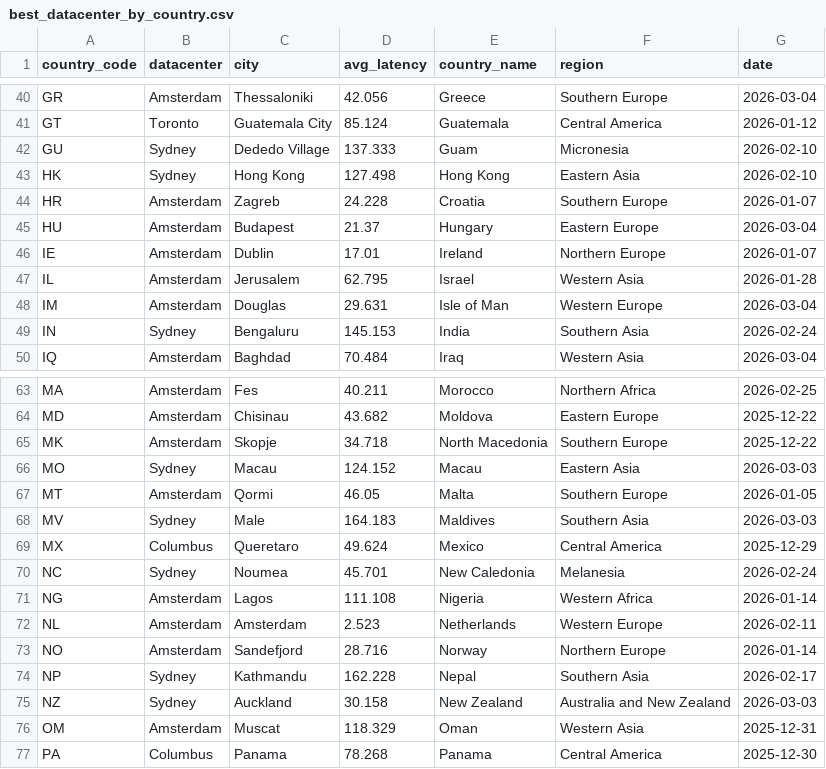
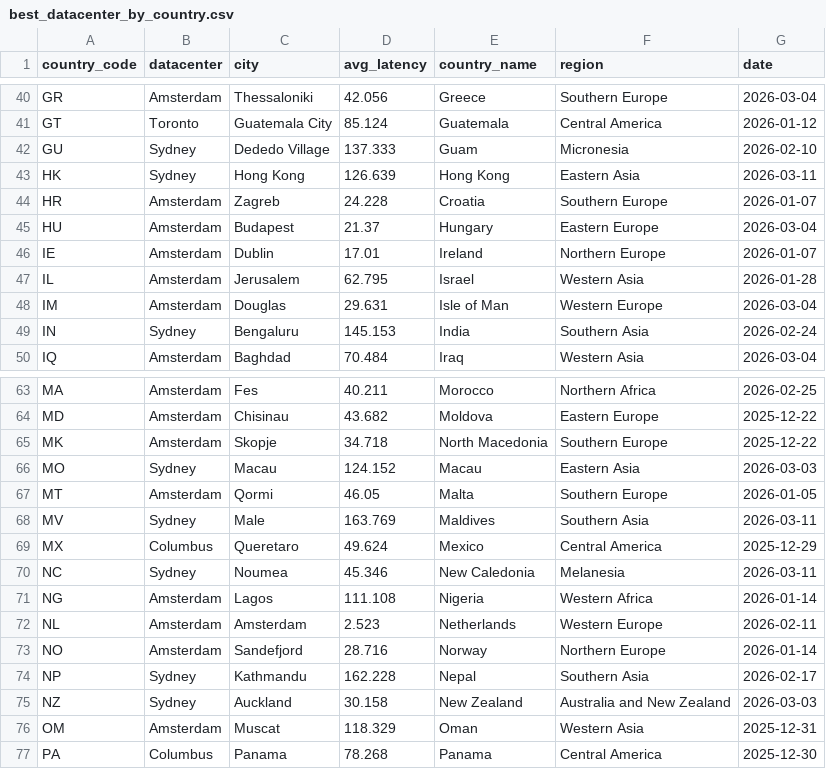
Before and after one commit to chadwela/MyTestRepo, a CSV file: best_datacenter_by_country.csv, drawn as a sheet; only a part is shown, gaps mark what is left out.

Commit message:
Update best datacenter by country - 2026-03-11

```diff
--- a/best_datacenter_by_country.csv
+++ b/best_datacenter_by_country.csv
@@ -42,3 +42,3 @@ GT,Toronto,Guatemala City,85.124,Guatemala,Central America,2026-01-12
 GU,Sydney,Dededo Village,137.333,Guam,Micronesia,2026-02-10
-HK,Sydney,Hong Kong,127.498,Hong Kong,Eastern Asia,2026-02-10
+HK,Sydney,Hong Kong,126.639,Hong Kong,Eastern Asia,2026-03-11
 HR,Amsterdam,Zagreb,24.228,Croatia,Southern Europe,2026-01-07
@@ -67,5 +67,5 @@ MO,Sydney,Macau,124.152,Macau,Eastern Asia,2026-03-03
 MT,Amsterdam,Qormi,46.05,Malta,Southern Europe,2026-01-05
-MV,Sydney,Male,164.183,Maldives,Southern Asia,2026-03-03
+MV,Sydney,Male,163.769,Maldives,Southern Asia,2026-03-11
 MX,Columbus,Queretaro,49.624,Mexico,Central America,2025-12-29
-NC,Sydney,Noumea,45.701,New Caledonia,Melanesia,2026-02-24
+NC,Sydney,Noumea,45.346,New Caledonia,Melanesia,2026-03-11
 NG,Amsterdam,Lagos,111.108,Nigeria,Western Africa,2026-01-14
```
